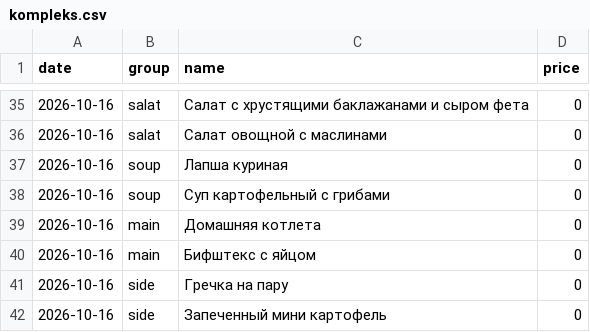
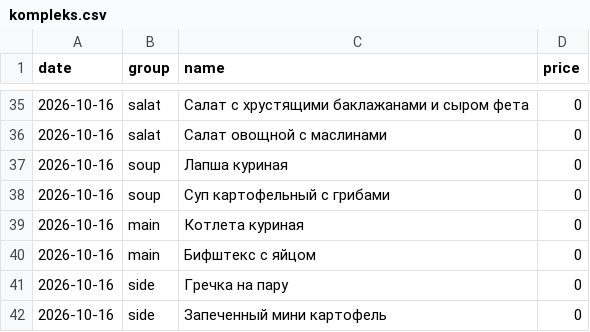
Before and after one commit to Top4Rest/Menu, a CSV file: data/kompleks.csv, drawn as a sheet; only a part is shown, gaps mark what is left out.

```diff
--- a/data/kompleks.csv
+++ b/data/kompleks.csv
@@ -38,3 +38,3 @@ date,group,name,price
 2026-10-16,soup,Суп картофельный с грибами,0
-2026-10-16,main,Домашняя котлета,0
+2026-10-16,main,Котлета куриная,0
 2026-10-16,main,Бифштекс с яйцом,0
```
